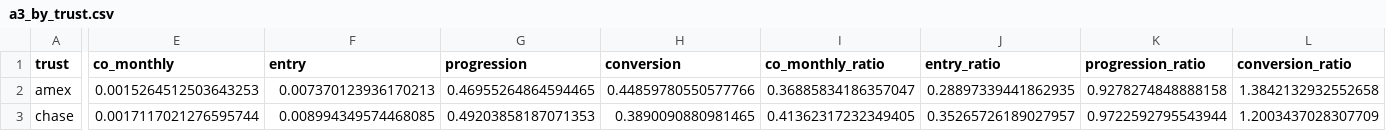
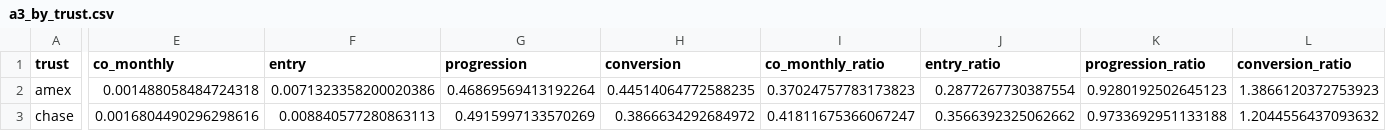
Before and after one commit to SamuelJWebber/abs-risk, a CSV file: data/results/cards/a3_by_trust.csv, drawn as a sheet; only a part is shown, gaps mark what is left out; the diff covers the shown part only; the diff names each change by its address in the sheet, - before the commit and + after, or states it on an @@ line.

```diff
--- a/data/results/cards/a3_by_trust.csv
+++ b/data/results/cards/a3_by_trust.csv
-E2 (co_monthly): 0.0015264512503643253
+E2 (co_monthly): 0.001488058484724318
-F2 (entry): 0.007370123936170213
+F2 (entry): 0.0071323358200020386
-G2 (progression): 0.46955264864594465
+G2 (progression): 0.46869569413192264
-H2 (conversion): 0.44859780550577766
+H2 (conversion): 0.44514064772588235
-I2 (co_monthly_ratio): 0.36885834186357047
+I2 (co_monthly_ratio): 0.37024757783173823
-J2 (entry_ratio): 0.28897339441862935
+J2 (entry_ratio): 0.2877267730387554
-K2 (progression_ratio): 0.9278274848888158
+K2 (progression_ratio): 0.9280192502645123
-L2 (conversion_ratio): 1.3842132932552658
+L2 (conversion_ratio): 1.3866120372753923
-E3 (co_monthly): 0.0017117021276595744
+E3 (co_monthly): 0.0016804490296298616
-F3 (entry): 0.008994349574468085
+F3 (entry): 0.008840577280863113
-G3 (progression): 0.49203858187071353
+G3 (progression): 0.4915997133570269
-H3 (conversion): 0.3890090880981465
+H3 (conversion): 0.3866634292684972
-I3 (co_monthly_ratio): 0.41362317232349405
+I3 (co_monthly_ratio): 0.41811675366067247
-J3 (entry_ratio): 0.35265726189027957
+J3 (entry_ratio): 0.3566392325062662
-K3 (progression_ratio): 0.9722592795543944
+K3 (progression_ratio): 0.9733692951133188
-L3 (conversion_ratio): 1.2003437028307709
+L3 (conversion_ratio): 1.2044556437093632
```
Also changed, not shown: 43 edited cells elsewhere in this file, data/results/cards/a2_panel.csv, data/results/cards/a3_stress.csv, 11 other files.
